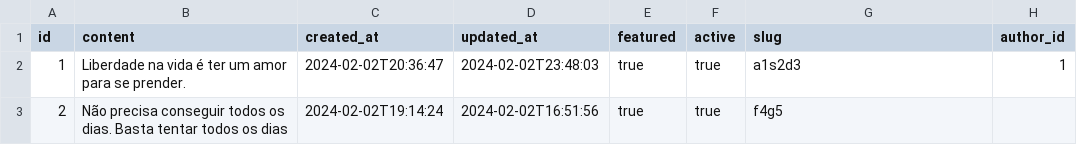
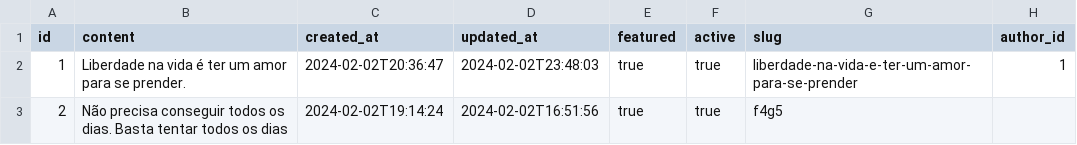
Before and after one commit to yago-silva/mensagem-do-dia-api, a CSV file: src/main/resources/config/liquibase/fake-data/phrase.csv, drawn as a sheet.

Commit message:
Allow public access to get a phrase by id

```diff
--- a/src/main/resources/config/liquibase/fake-data/phrase.csv
+++ b/src/main/resources/config/liquibase/fake-data/phrase.csv
@@ -1,3 +1,3 @@
 id;content;created_at;updated_at;featured;active;slug;author_id
-1;Liberdade na vida é ter um amor para se prender.;2024-02-02T20:36:47;2024-02-02T23:48:03;true;true;a1s2d3;1
+1;Liberdade na vida é ter um amor para se prender.;2024-02-02T20:36:47;2024-02-02T23:48:03;true;true;liberdade-na-vida-e-ter-um-amor-para-se-prender;1
 2;Não precisa conseguir todos os dias. Basta tentar todos os dias;2024-02-02T19:14:24;2024-02-02T16:51:56;true;true;f4g5;
```
Also changed, not shown: 1 other file.
